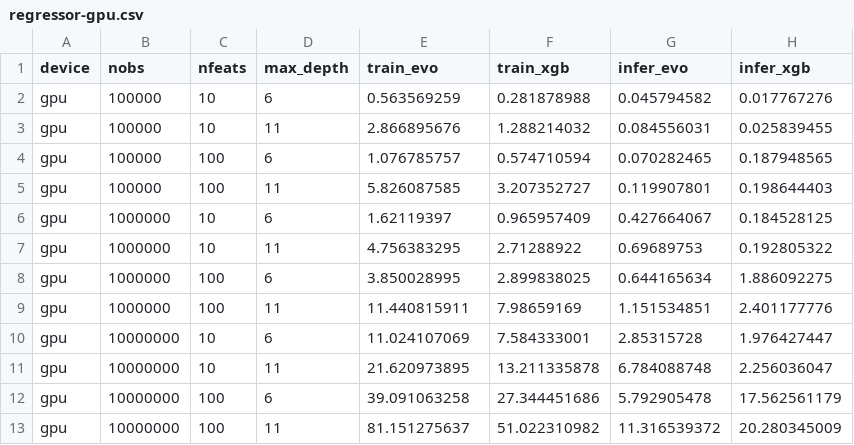
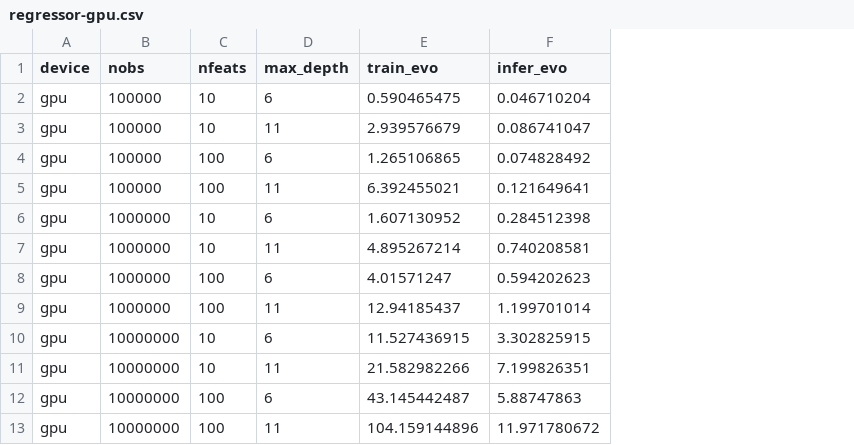
Before and after one commit to Evovest/EvoTrees.jl, a CSV file: benchmarks/results/regressor-gpu.csv, drawn as a sheet; removed rows and columns are numbered as before the commit, all else as after; the diff names each change by its address in the sheet, - before the commit and + after, or states it on an @@ line.

Commit message:
bench

```diff
--- a/benchmarks/results/regressor-gpu.csv
+++ b/benchmarks/results/regressor-gpu.csv
-column F (train_xgb), rows 2-13: 0.281878988 | 1.288214032 | 0.574710594 | 3.207352727 | 0.965957409 | 2.71288922 | 2.899838025 | 7.98659169 | 7.584333001 | 13.211335878 | 27.344451686 | 51.022310982
-column H (infer_xgb), rows 2-13: 0.017767276 | 0.025839455 | 0.187948565 | 0.198644403 | 0.184528125 | 0.192805322 | 1.886092275 | 2.401177776 | 1.976427447 | 2.256036047 | 17.562561179 | 20.280345009
-E2 (train_evo): 0.563569259
+E2 (train_evo): 0.590465475
-F2 (infer_evo): 0.045794582
+F2 (infer_evo): 0.046710204
-E3 (train_evo): 2.866895676
+E3 (train_evo): 2.939576679
-F3 (infer_evo): 0.084556031
+F3 (infer_evo): 0.086741047
-E4 (train_evo): 1.076785757
+E4 (train_evo): 1.265106865
-F4 (infer_evo): 0.070282465
+F4 (infer_evo): 0.074828492
-E5 (train_evo): 5.826087585
+E5 (train_evo): 6.392455021
-F5 (infer_evo): 0.119907801
+F5 (infer_evo): 0.121649641
-E6 (train_evo): 1.62119397
+E6 (train_evo): 1.607130952
-F6 (infer_evo): 0.427664067
+F6 (infer_evo): 0.284512398
-E7 (train_evo): 4.756383295
+E7 (train_evo): 4.895267214
-F7 (infer_evo): 0.69689753
+F7 (infer_evo): 0.740208581
-E8 (train_evo): 3.850028995
+E8 (train_evo): 4.01571247
-F8 (infer_evo): 0.644165634
+F8 (infer_evo): 0.594202623
-E9 (train_evo): 11.440815911
+E9 (train_evo): 12.94185437
-F9 (infer_evo): 1.151534851
+F9 (infer_evo): 1.199701014
-E10 (train_evo): 11.024107069
+E10 (train_evo): 11.527436915
-F10 (infer_evo): 2.85315728
+F10 (infer_evo): 3.302825915
-E11 (train_evo): 21.620973895
+E11 (train_evo): 21.582982266
-F11 (infer_evo): 6.784088748
+F11 (infer_evo): 7.199826351
-E12 (train_evo): 39.091063258
+E12 (train_evo): 43.145442487
-F12 (infer_evo): 5.792905478
+F12 (infer_evo): 5.88747863
-E13 (train_evo): 81.151275637
+E13 (train_evo): 104.159144896
-F13 (infer_evo): 11.316539372
+F13 (infer_evo): 11.971780672
```
Also changed, not shown: 4 other files.
